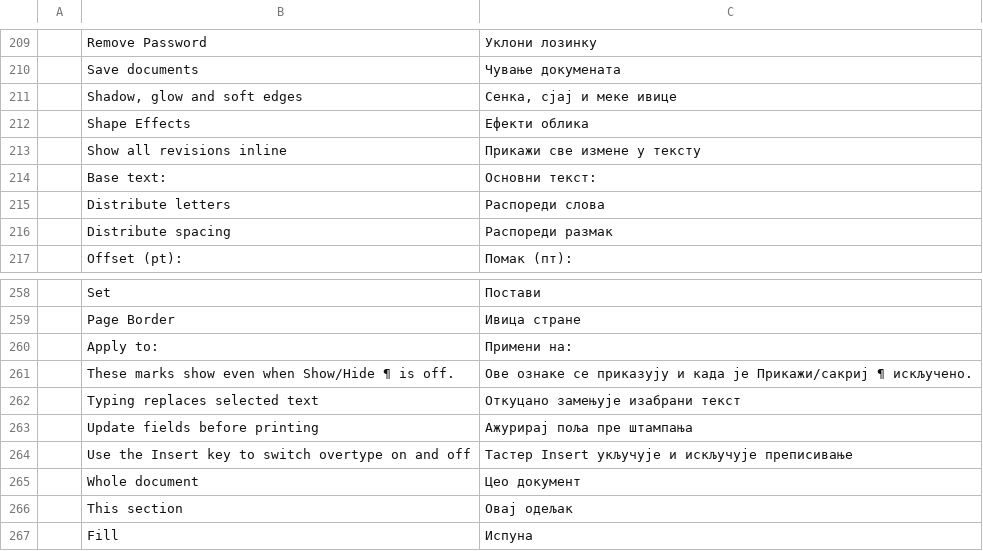
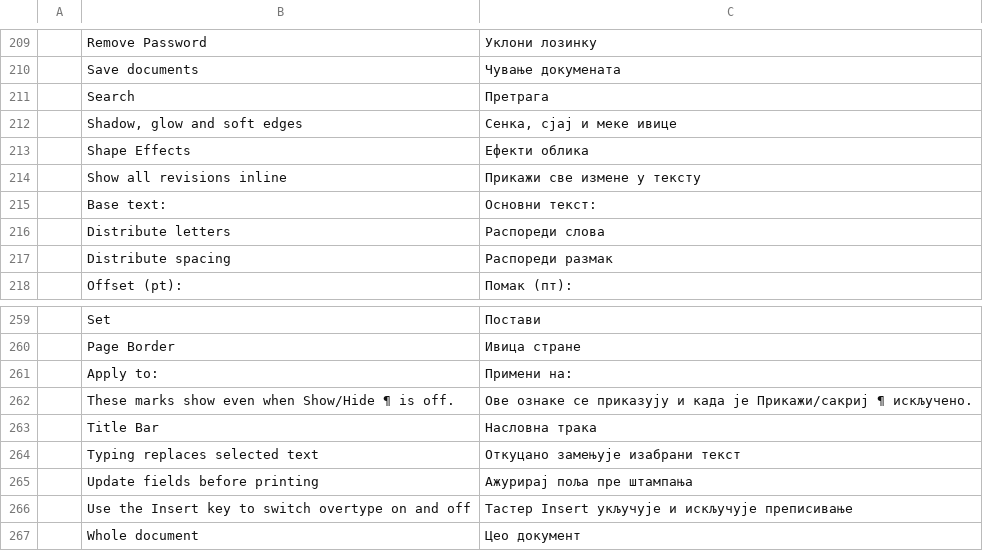
Before and after one commit to vyntaris/vdoc-old, a TSV file: crates/ui-egui/src/i18n/sr.tsv, drawn as a sheet; only a part is shown, gaps mark what is left out; the shorter side is filled out with more unchanged rows.

```diff
--- a/crates/ui-egui/src/i18n/sr.tsv
+++ b/crates/ui-egui/src/i18n/sr.tsv
@@ -210,2 +210,3 @@
 	Save documents	Чување докумената
+	Search	Претрага
 	Shadow, glow and soft edges	Сенка, сјај и меке ивице
@@ -261,2 +262,3 @@
 	These marks show even when Show/Hide ¶ is off.	Ове ознаке се приказују и када је Прикажи/сакриј ¶ искључено.
+	Title Bar	Насловна трака
 	Typing replaces selected text	Откуцано замењује изабрани текст
```
Also changed, not shown: crates/ui-egui/src/i18n/bg.tsv, crates/ui-egui/src/i18n/ja.tsv, 25 other files.
